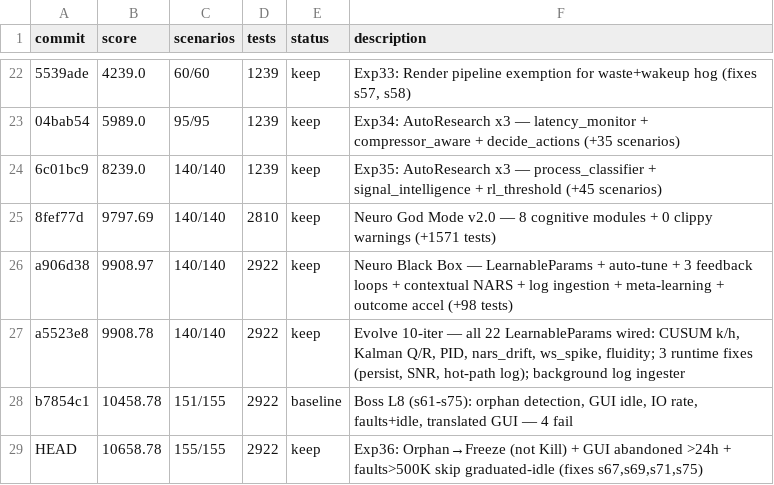
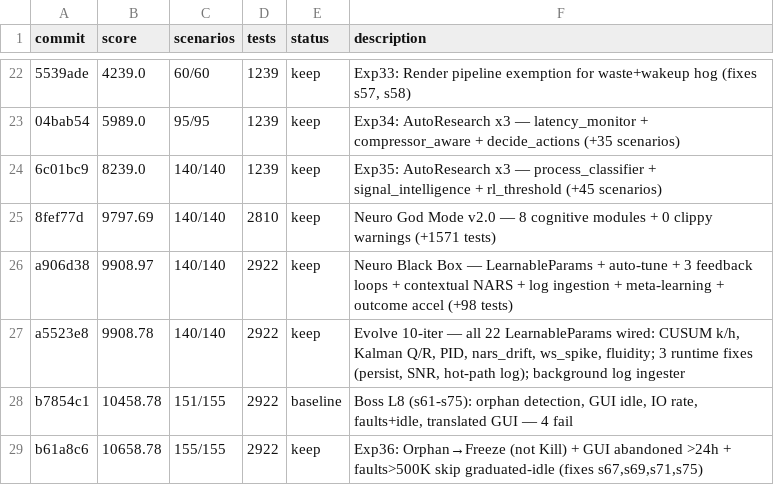
Before and after one commit to Eduardo13x/apollo-silicon-reactor, a TSV file: autoresearch/results.tsv, drawn as a sheet; only a part is shown, gaps mark what is left out.

```diff
--- a/autoresearch/results.tsv
+++ b/autoresearch/results.tsv
@@ -28,2 +28,2 @@ a5523e8	9908.78	140/140	2922	keep	Evolve 10-iter — all 22 LearnableParams wire
 b7854c1	10458.78	151/155	2922	baseline	Boss L8 (s61-s75): orphan detection, GUI idle, IO rate, faults+idle, translated GUI — 4 fail
-HEAD	10658.78	155/155	2922	keep	Exp36: Orphan→Freeze (not Kill) + GUI abandoned >24h + faults>500K skip graduated-idle (fixes s67,s69,s71,s75)
+b61a8c6	10658.78	155/155	2922	keep	Exp36: Orphan→Freeze (not Kill) + GUI abandoned >24h + faults>500K skip graduated-idle (fixes s67,s69,s71,s75)
```
